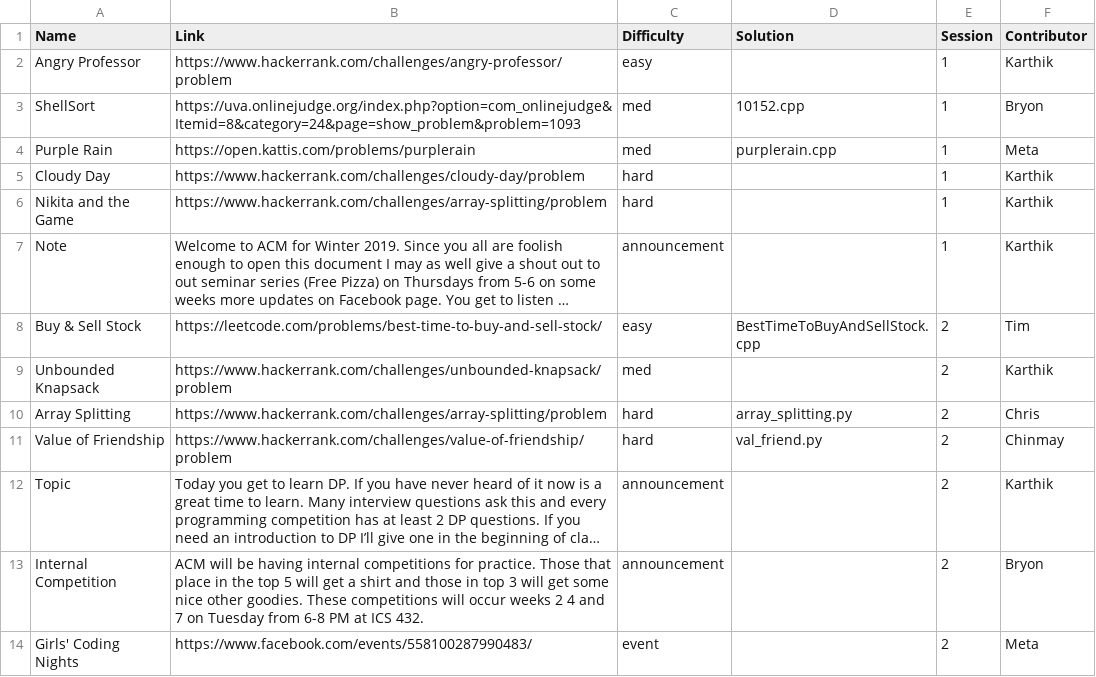
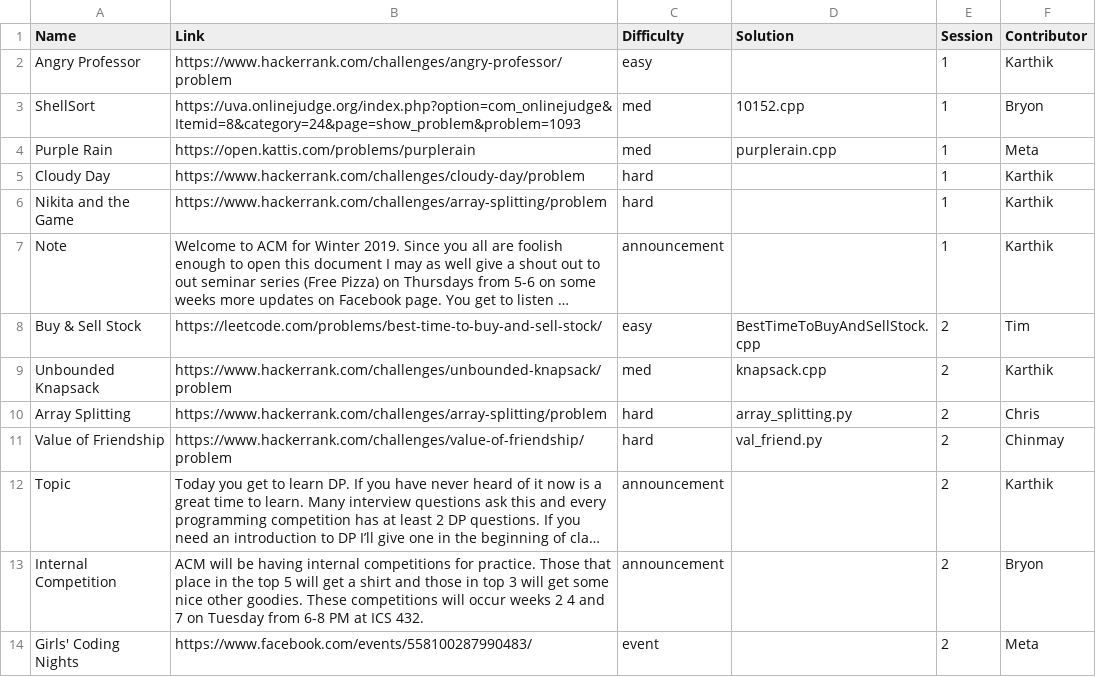
Before and after one commit to ACM-UCI/ACM-UCI-Website, a CSV file: public/Winter 2019/1.csv, drawn as a sheet; long unchanged cells end in …; the diff names each change by its address in the sheet, - before the commit and + after, or states it on an @@ line.

Commit message:
Added knapsack soln

```diff
--- a/public/Winter 2019/1.csv
+++ b/public/Winter 2019/1.csv
-D9 (Solution): (empty)
+D9 (Solution): knapsack.cpp
```
Also changed, not shown: 1 other file.
